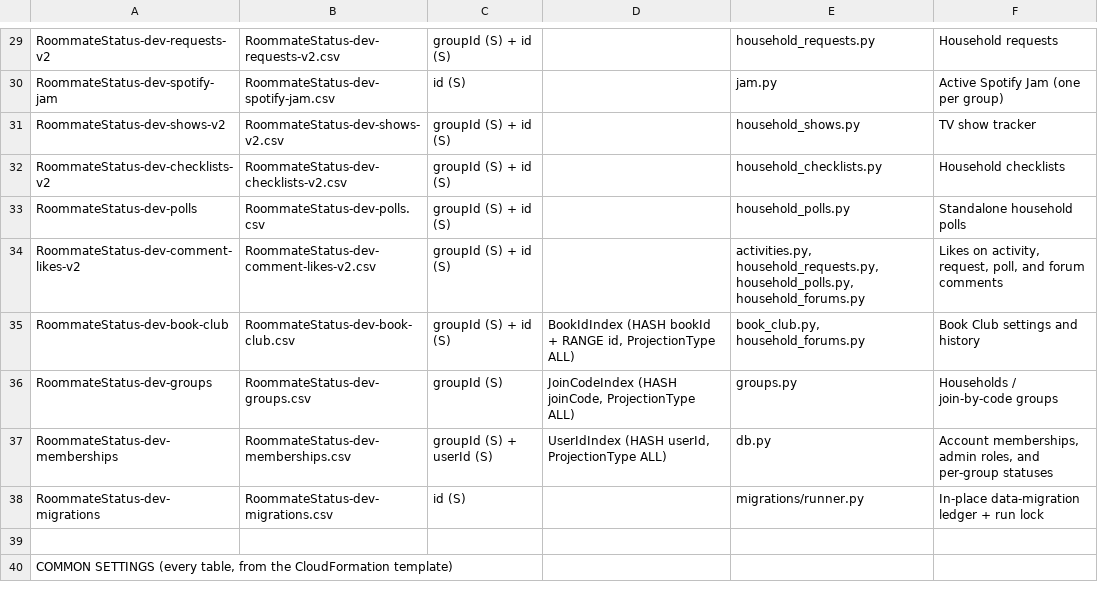
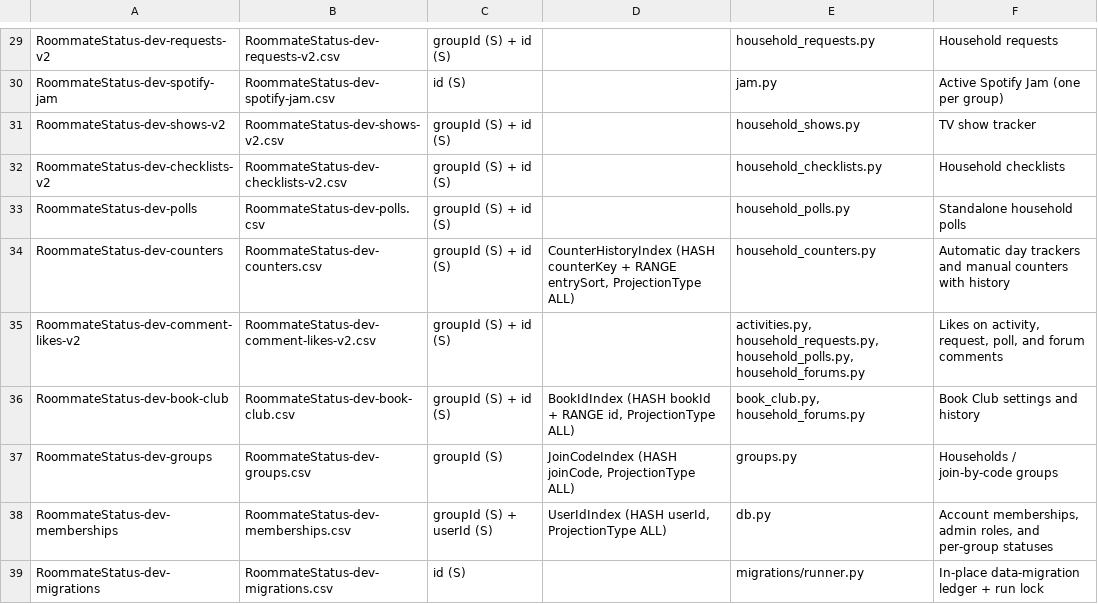
Before and after one commit to chang432/roommate-status-app, a CSV file: infrastructure/db_schema/dev/_overview.csv, drawn as a sheet; only a part is shown, gaps mark what is left out; the shorter side is filled out with more unchanged rows; the diff names each change by its address in the sheet, - before the commit and + after, or states it on an @@ line.

```diff
--- a/infrastructure/db_schema/dev/_overview.csv
+++ b/infrastructure/db_schema/dev/_overview.csv
+row 34: RoommateStatus-dev-counters | RoommateStatus-dev-counters.csv | groupId (S) + id (S) | CounterHistoryIndex (HASH counterKey + RANGE entrySort, ProjectionType ALL) | household_counters.py | Automatic day trackers and manual counters with history
```
Also changed, not shown: infrastructure/db_schema/prod/_overview.csv, 35 other files.
